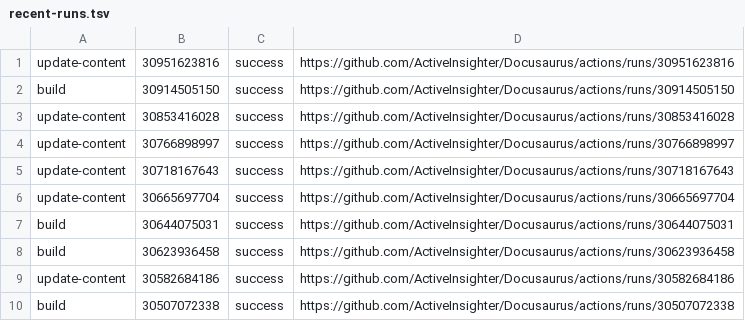
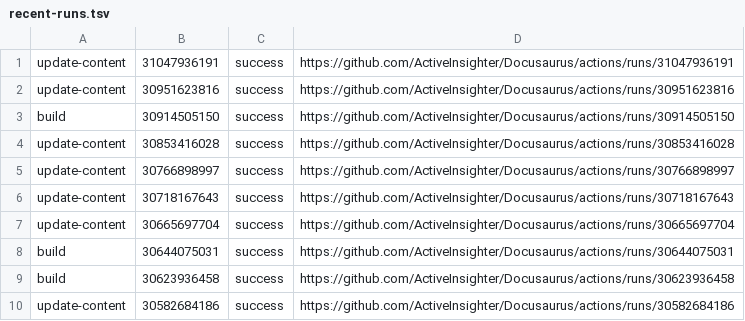
Before and after one commit to ActiveInsighter/Docusaurus, a TSV file: .github/workflow-runs/recent-runs.tsv, drawn as a sheet; removed rows and columns are numbered as before the commit, all else as after; the diff names each change by its address in the sheet, - before the commit and + after, or states it on an @@ line.

```diff
--- a/.github/workflow-runs/recent-runs.tsv
+++ b/.github/workflow-runs/recent-runs.tsv
+row 1: update-content | 31047936191 | success | https://github.com/ActiveInsighter/Docusaurus/actions/runs/31047936191
-row 10: build | 30507072338 | success | https://github.com/ActiveInsighter/Docusaurus/actions/runs/30507072338
```
Also changed, not shown: 10 other files.
